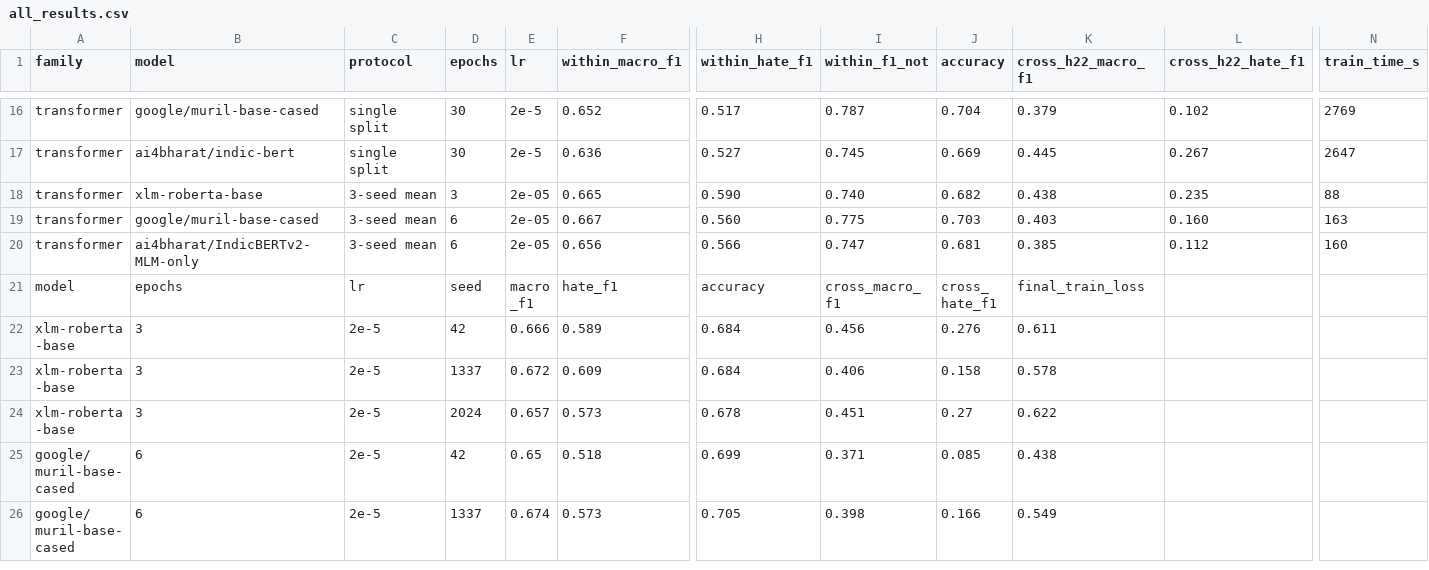
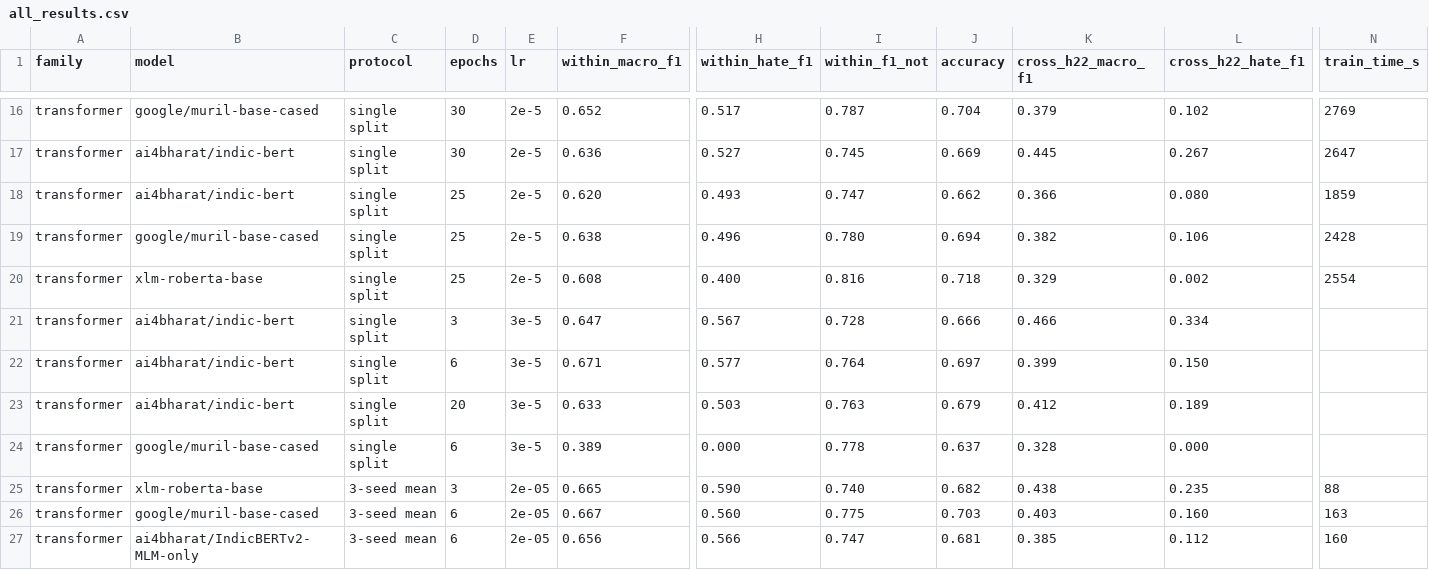
Before and after one commit to mihirmakwana03/msc-hinglish-hate, a CSV file: writing/all_results.csv, drawn as a sheet; only a part is shown, gaps mark what is left out; the shorter side is filled out with more unchanged rows; rows hold the shown columns only; the diff names each change by its address in the sheet, - before the commit and + after, or states it on an @@ line.

```diff
--- a/writing/all_results.csv
+++ b/writing/all_results.csv
+row 18: transformer | ai4bharat/indic-bert | single split | 25 | 2e-5 | 0.620 | 0.493 | 0.747 | 0.662 | 0.366 | 0.080 | 1859
+row 19: transformer | google/muril-base-cased | single split | 25 | 2e-5 | 0.638 | 0.496 | 0.780 | 0.694 | 0.382 | 0.106 | 2428
+row 20: transformer | xlm-roberta-base | single split | 25 | 2e-5 | 0.608 | 0.400 | 0.816 | 0.718 | 0.329 | 0.002 | 2554
+row 21: transformer | ai4bharat/indic-bert | single split | 3 | 3e-5 | 0.647 | 0.567 | 0.728 | 0.666 | 0.466 | 0.334
+row 22: transformer | ai4bharat/indic-bert | single split | 6 | 3e-5 | 0.671 | 0.577 | 0.764 | 0.697 | 0.399 | 0.150
+row 23: transformer | ai4bharat/indic-bert | single split | 20 | 3e-5 | 0.633 | 0.503 | 0.763 | 0.679 | 0.412 | 0.189
+row 24: transformer | google/muril-base-cased | single split | 6 | 3e-5 | 0.389 | 0.000 | 0.778 | 0.637 | 0.328 | 0.000
```
Also changed, not shown: writing/multiseed_results.csv, 1 other file.
